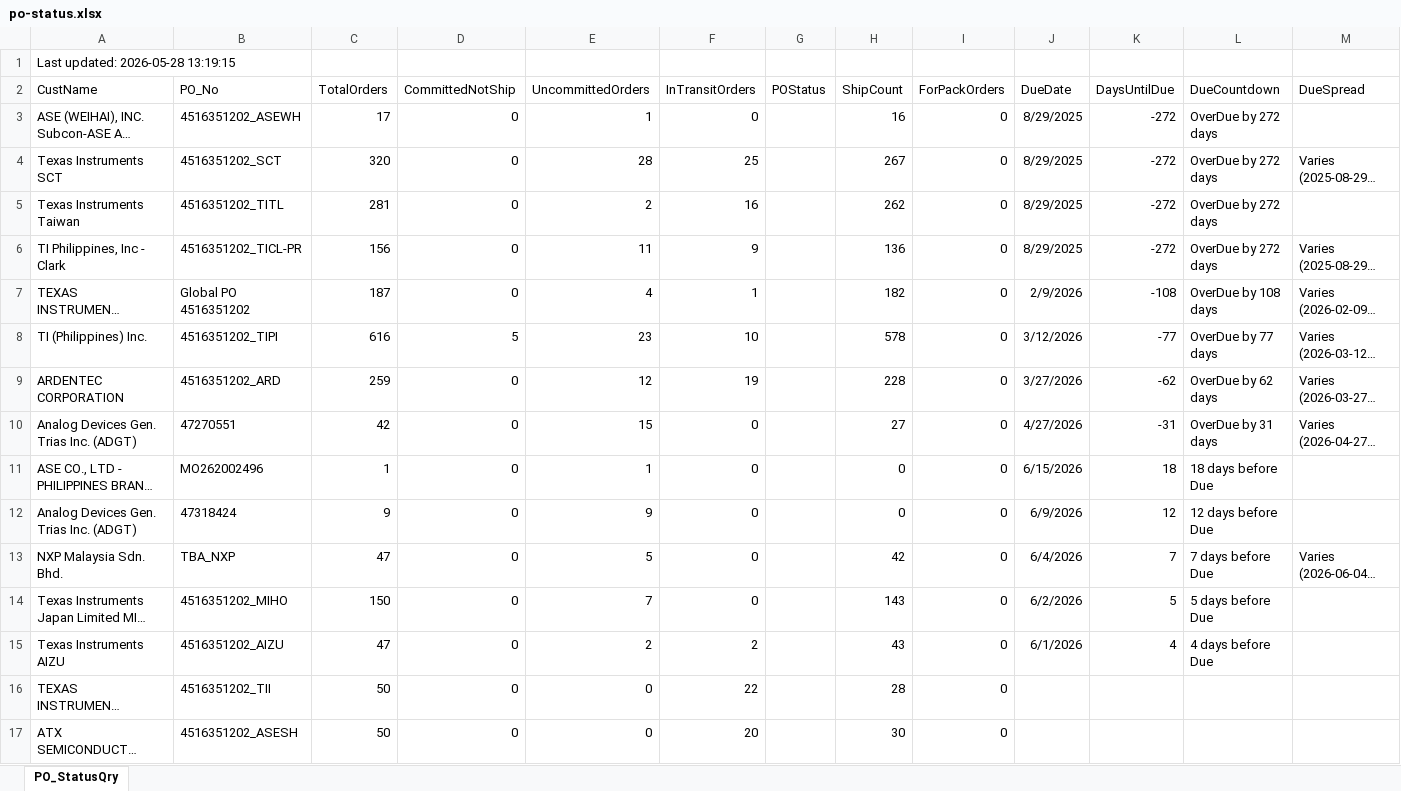
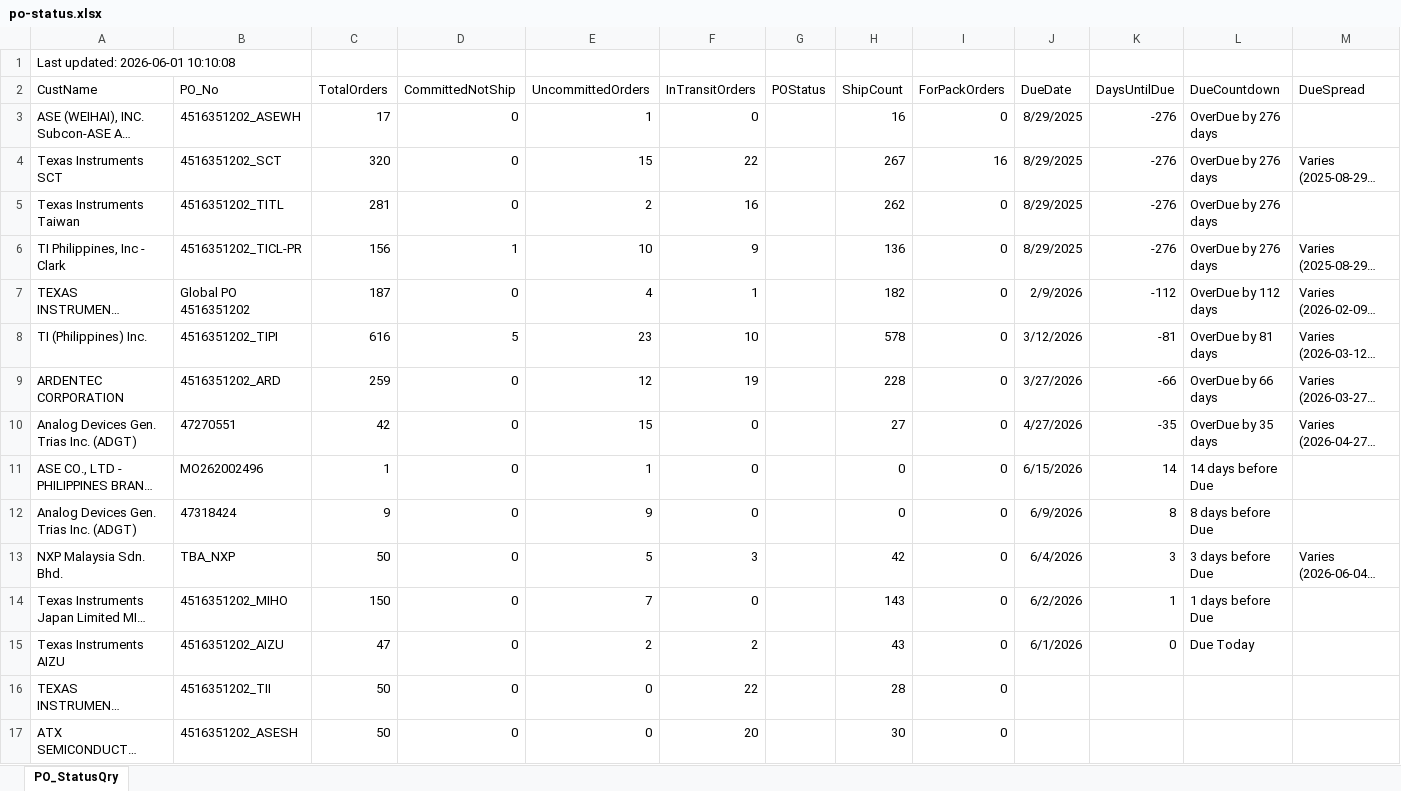
Before and after one commit to esolon/po-status-auto, an Excel workbook: po-status.xlsx, sheet PO_StatusQry, drawn as a sheet; only a part is shown; long unchanged cells end in …; values as stored, in another font and other column widths than the file's, no borders; the diff names each change by its address in the sheet, - before the commit and + after, or states it on an @@ line.

Commit message:
≡ƒÜÇ PO Status update via batch

```diff
--- a/po-status.xlsx (sheet PO_StatusQry)
+++ b/po-status.xlsx (sheet PO_StatusQry)
-A1 (CustName): Last updated: 2026-05-28 13:19:15
+A1 (CustName): Last updated: 2026-06-01 10:10:08
-K3:K6 (DaysUntilDue): -272
+K3:K6 (DaysUntilDue): -276
-L3:L6 (DueCountdown): OverDue by 272 days
+L3:L6 (DueCountdown): OverDue by 276 days
-E4 (UncommittedOrders): 28
+E4 (UncommittedOrders): 15
-F4 (InTransitOrders): 25
+F4 (InTransitOrders): 22
-I4 (ForPackOrders): 0
+I4 (ForPackOrders): 16
-D6 (CommittedNotShip): 0
+D6 (CommittedNotShip): 1
-E6 (UncommittedOrders): 11
+E6 (UncommittedOrders): 10
-K7 (DaysUntilDue): -108
+K7 (DaysUntilDue): -112
-L7 (DueCountdown): OverDue by 108 days
+L7 (DueCountdown): OverDue by 112 days
-K8 (DaysUntilDue): -77
+K8 (DaysUntilDue): -81
-L8 (DueCountdown): OverDue by 77 days
+L8 (DueCountdown): OverDue by 81 days
-K9 (DaysUntilDue): -62
+K9 (DaysUntilDue): -66
-L9 (DueCountdown): OverDue by 62 days
+L9 (DueCountdown): OverDue by 66 days
-K10 (DaysUntilDue): -31
+K10 (DaysUntilDue): -35
-L10 (DueCountdown): OverDue by 31 days
+L10 (DueCountdown): OverDue by 35 days
-K11 (DaysUntilDue): 18
+K11 (DaysUntilDue): 14
-L11 (DueCountdown): 18 days before Due
+L11 (DueCountdown): 14 days before Due
-K12 (DaysUntilDue): 12
+K12 (DaysUntilDue): 8
-L12 (DueCountdown): 12 days before Due
+L12 (DueCountdown): 8 days before Due
-C13 (TotalOrders): 47
+C13 (TotalOrders): 50
-F13 (InTransitOrders): 0
+F13 (InTransitOrders): 3
-K13 (DaysUntilDue): 7
+K13 (DaysUntilDue): 3
-L13 (DueCountdown): 7 days before Due
+L13 (DueCountdown): 3 days before Due
-K14 (DaysUntilDue): 5
+K14 (DaysUntilDue): 1
-L14 (DueCountdown): 5 days before Due
+L14 (DueCountdown): 1 days before Due
-K15 (DaysUntilDue): 4
+K15 (DaysUntilDue): 0
-L15 (DueCountdown): 4 days before Due
+L15 (DueCountdown): Due Today
```
Also changed, not shown: 1 other file.
